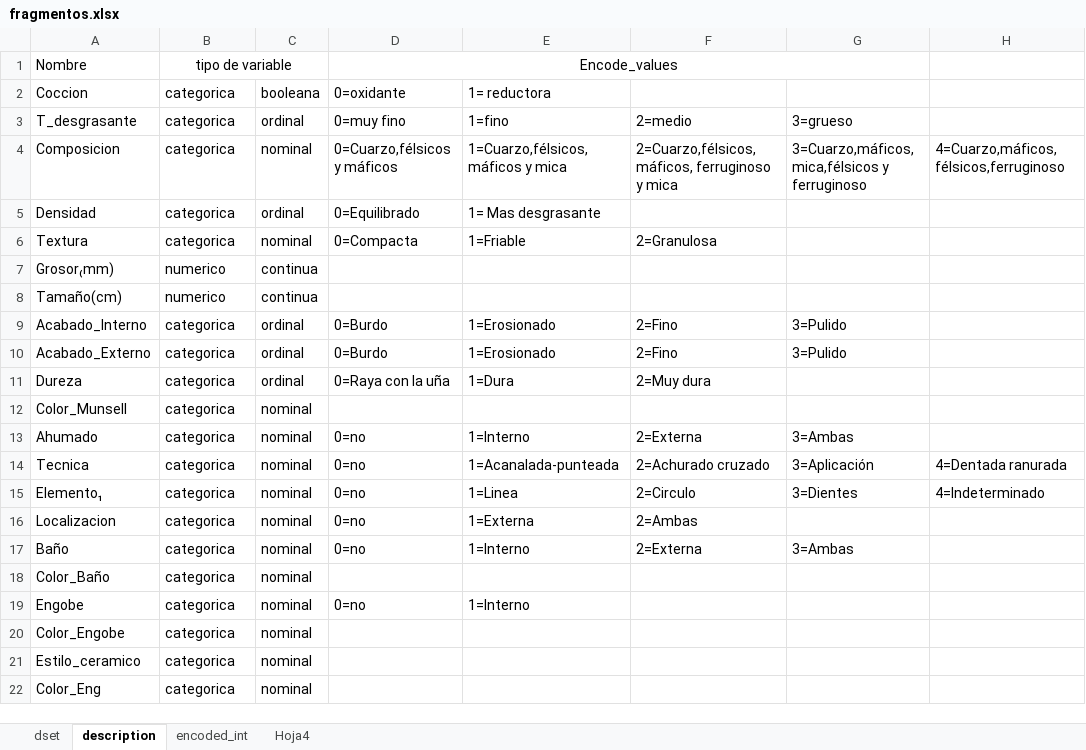
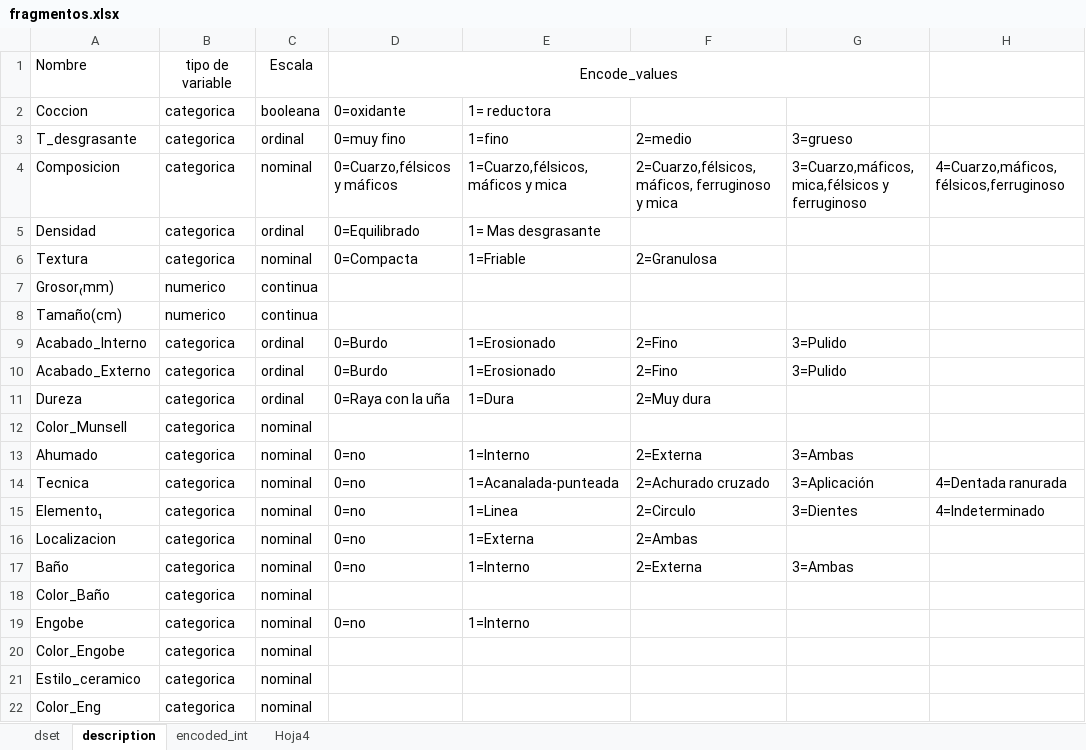
Before and after one commit to Daniel-SanchezG/Un-modelo-de-juguete, an Excel workbook: DATA/fragmentos.xlsx, sheet description, drawn as a sheet; only a part is shown; values as stored, in another font and other column widths than the file's, no borders; the diff names each change by its address in the sheet, - before the commit and + after, or states it on an @@ line.

```diff
--- a/DATA/fragmentos.xlsx (sheet description)
+++ b/DATA/fragmentos.xlsx (sheet description)
-B1:C1 merged
-C1: (empty)
+C1: Escala
```
Also changed, not shown: sheet dset, sheet encoded_int, 2 other files.
